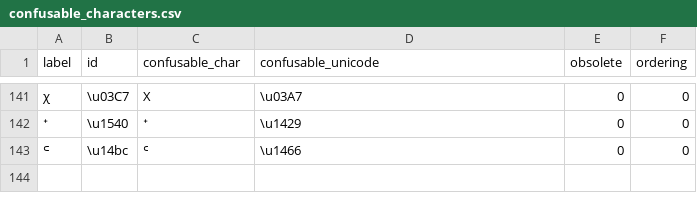
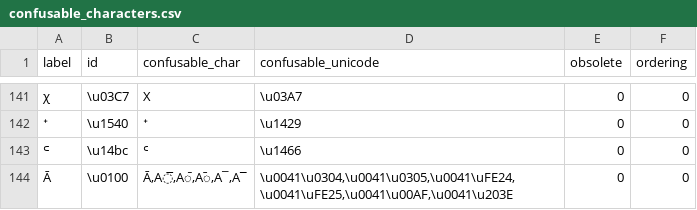
Before and after one commit to plasticviking/fv-web-ui, a CSV file: FirstVoicesData/src/main/resources/data/vocabularies/confusable_characters.csv, drawn as a sheet; only a part is shown, gaps mark what is left out; the diff names each change by its address in the sheet, - before the commit and + after, or states it on an @@ line.

Commit message:
FW-1322: Add new confusables (#283)

```diff
--- a/FirstVoicesData/src/main/resources/data/vocabularies/confusable_characters.csv
+++ b/FirstVoicesData/src/main/resources/data/vocabularies/confusable_characters.csv
+row 144: Ā | \u0100 | Ā,A̅,A︤,A︥,A¯,A‾ | \u0041\u0304,\u0041\u0305,\u0041\uFE24,\u0041\uFE25,\u0041\u00AF,\u0041\u203E | 0 | 0
```
